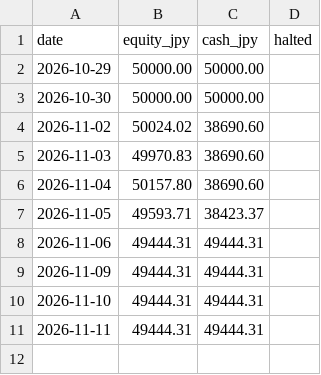
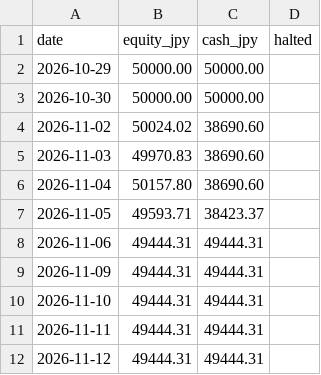
Before and after one commit to junglegym-mikage/ai-business, a CSV file: state/equity.csv, drawn as a sheet; the diff names each change by its address in the sheet, - before the commit and + after, or states it on an @@ line.

```diff
--- a/state/equity.csv
+++ b/state/equity.csv
+row 12: 2026-11-12 | 49444.31 | 49444.31
```
Also changed, not shown: 2 other files.
